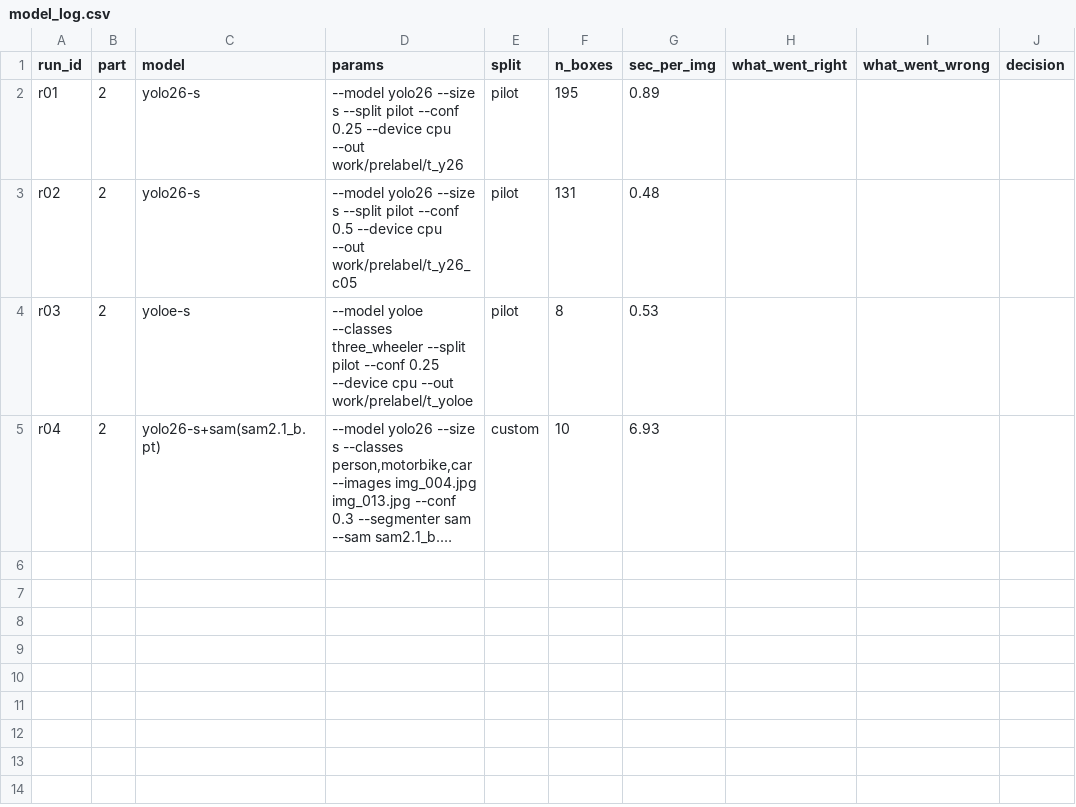
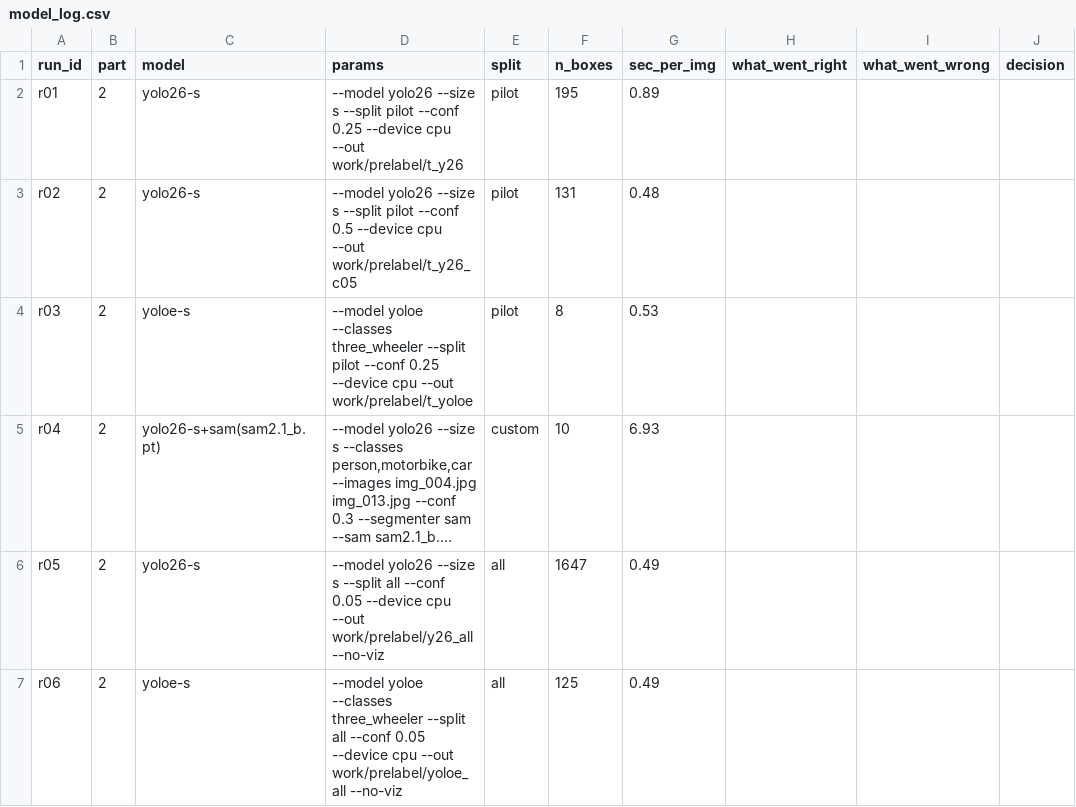
Before and after one commit to NhatNguyen28122003/K5-L2B-DAY08-2A202603273-NguyenVanNhat-AIPrelabel, a CSV file: submission/model_log.csv, drawn as a sheet; long unchanged cells end in …; the diff names each change by its address in the sheet, - before the commit and + after, or states it on an @@ line.

```diff
--- a/submission/model_log.csv
+++ b/submission/model_log.csv
+row 6: r05 | 2 | yolo26-s | --model yolo26 --size s --split all --conf 0.05 --device cpu --out work/prelabel/y26_all --no-viz | all | 1647 | 0.49
+row 7: r06 | 2 | yoloe-s | --model yoloe --classes three_wheeler --split all --conf 0.05 --device cpu --out work/prelabel/yoloe_all --no-viz | all | 125 | 0.49
```
Also changed, not shown: 3 other files.
